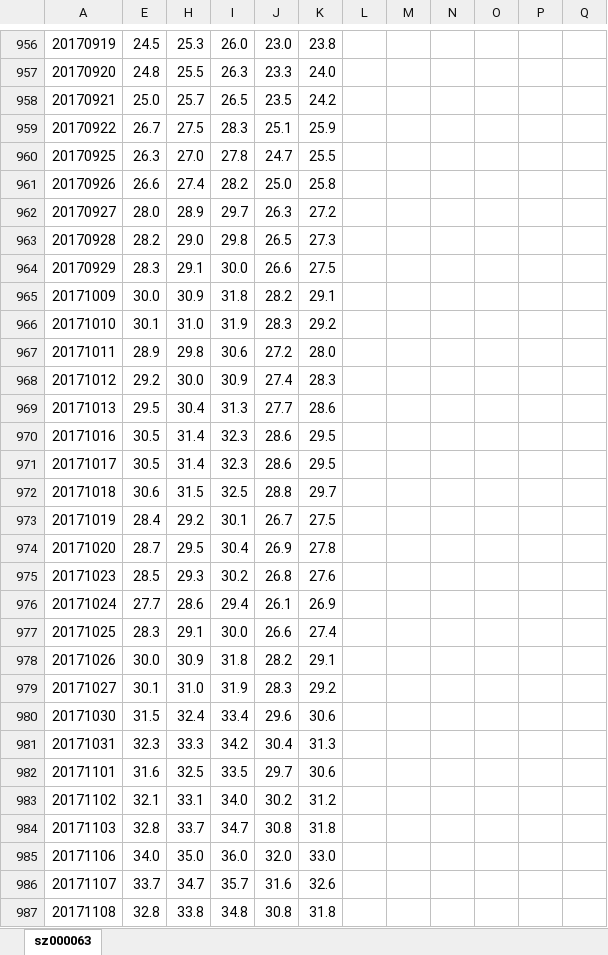
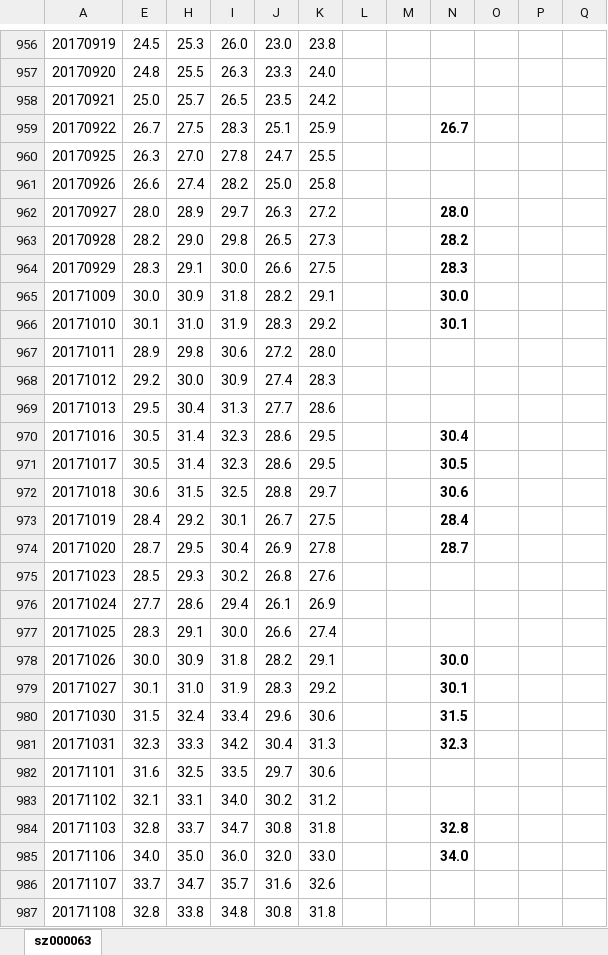
Before and after one commit to hejiang2000/hejiang2000.github.com, an Excel workbook: tmp/sz000063.xlsm, sheet sz000063, drawn as a sheet; only a part is shown, gaps mark what is left out; values as stored, in another font and other column widths than the file's, no borders; the diff covers the shown part only; the diff names each change by its address in the sheet, - before the commit and + after, or states it on an @@ line.

Commit message:
+++

```diff
--- a/tmp/sz000063.xlsm (sheet sz000063)
+++ b/tmp/sz000063.xlsm (sheet sz000063)
-N959: (empty)
+N959: 26.7
-N962: (empty)
+N962: 28.0
-N963: (empty)
+N963: 28.2
-N964: (empty)
+N964: 28.3
-N965: (empty)
+N965: 30.0
-N966: (empty)
+N966: 30.1
-N970: (empty)
+N970: 30.4
-N971: (empty)
+N971: 30.5
-N972: (empty)
+N972: 30.6
-N973: (empty)
+N973: 28.4
-N974: (empty)
+N974: 28.7
-N978: (empty)
+N978: 30.0
-N979: (empty)
+N979: 30.1
-N980: (empty)
+N980: 31.5
-N981: (empty)
+N981: 32.3
-N984: (empty)
+N984: 32.8
-N985: (empty)
+N985: 34.0
```
Also changed, not shown: 279 edited cells elsewhere in this sheet, formulas that keep their value.
